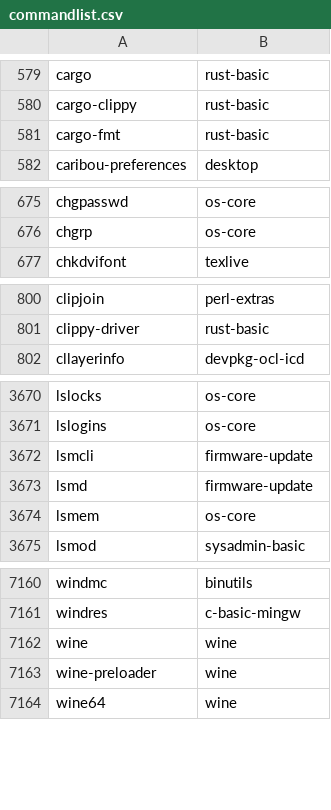
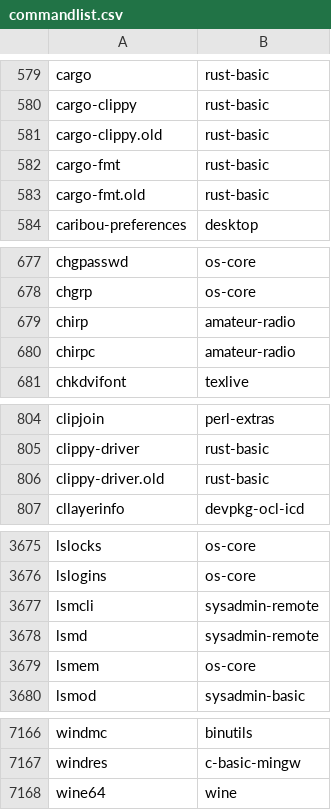
Before and after one commit to clearlinux-pkgs/cnf, a CSV file: commandlist.csv, drawn as a sheet; only a part is shown, gaps mark what is left out; the diff covers the shown part only.

Commit message:
update command list for 39630

```diff
--- a/commandlist.csv
+++ b/commandlist.csv
@@ -580,3 +580,5 @@ cargo	rust-basic
 cargo-clippy	rust-basic
+cargo-clippy.old	rust-basic
 cargo-fmt	rust-basic
+cargo-fmt.old	rust-basic
 caribou-preferences	desktop
@@ -676,2 +678,4 @@ chgpasswd	os-core
 chgrp	os-core
+chirp	amateur-radio
+chirpc	amateur-radio
 chkdvifont	texlive
@@ -801,2 +805,3 @@ clipjoin	perl-extras
 clippy-driver	rust-basic
+clippy-driver.old	rust-basic
 cllayerinfo	devpkg-ocl-icd
@@ -3671,4 +3676,4 @@ lslocks	os-core
 lslogins	os-core
-lsmcli	firmware-update
-lsmd	firmware-update
+lsmcli	sysadmin-remote
+lsmd	sysadmin-remote
 lsmem	os-core
@@ -7161,4 +7167,2 @@ windmc	binutils
 windres	c-basic-mingw
-wine	wine
-wine-preloader	wine
 wine64	wine
```
Also changed, not shown: 1 added row and 16 edited cells elsewhere in this file, 2 other files.
